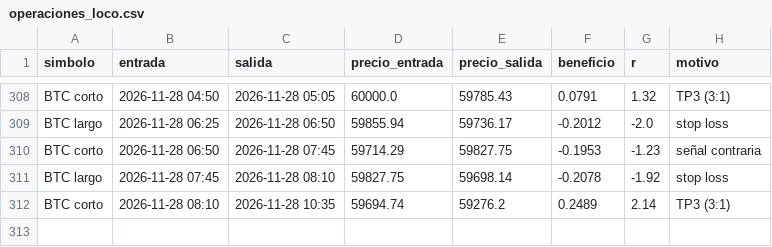
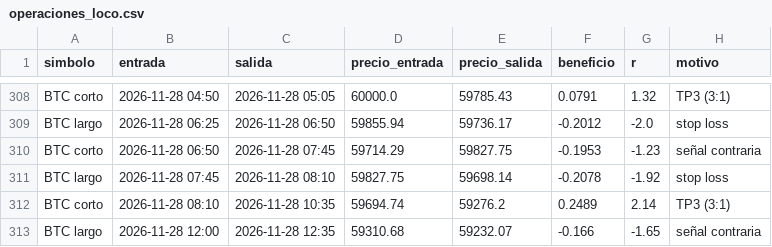
Before and after one commit to KUbikGamerYT/bots-trading, a CSV file: operaciones_loco.csv, drawn as a sheet; only a part is shown, gaps mark what is left out.

```diff
--- a/operaciones_loco.csv
+++ b/operaciones_loco.csv
@@ -312 +312,2 @@ BTC largo,2026-11-28 07:45,2026-11-28 08:10,59827.75,59698.14,-0.2078,-1.92,stop
 BTC corto,2026-11-28 08:10,2026-11-28 10:35,59694.74,59276.2,0.2489,2.14,TP3 (3:1)
+BTC largo,2026-11-28 12:00,2026-11-28 12:35,59310.68,59232.07,-0.166,-1.65,señal contraria
```
Also changed, not shown: capital_ftmo.csv, capital_loco.csv, 19 other files.
